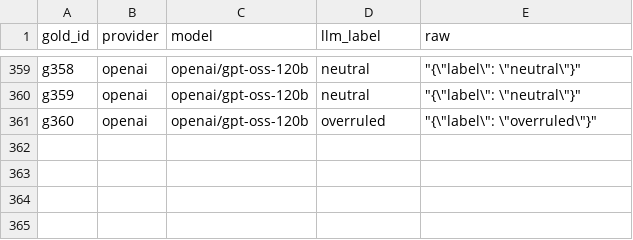
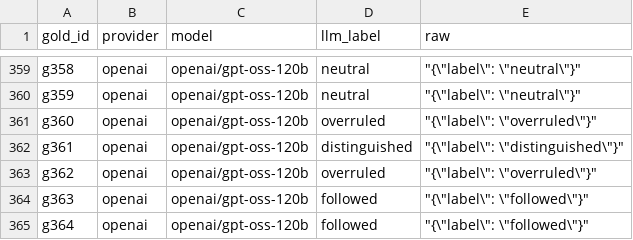
Before and after one commit to aishwaryanachammain-create/nyayasethu, a CSV file: eval/stage4_llm_preds.csv, drawn as a sheet; only a part is shown, gaps mark what is left out.

Commit message:
Stage 4 LLM baseline predictions: partial, 363 of 400 (Groq daily limit)

```diff
--- a/eval/stage4_llm_preds.csv
+++ b/eval/stage4_llm_preds.csv
@@ -361 +361,5 @@ g359,openai,openai/gpt-oss-120b,neutral,"""{\""label\"": \""neutral\""}"""
 g360,openai,openai/gpt-oss-120b,overruled,"""{\""label\"": \""overruled\""}"""
+g361,openai,openai/gpt-oss-120b,distinguished,"""{\""label\"": \""distinguished\""}"""
+g362,openai,openai/gpt-oss-120b,overruled,"""{\""label\"": \""overruled\""}"""
+g363,openai,openai/gpt-oss-120b,followed,"""{\""label\"": \""followed\""}"""
+g364,openai,openai/gpt-oss-120b,followed,"""{\""label\"": \""followed\""}"""
```
